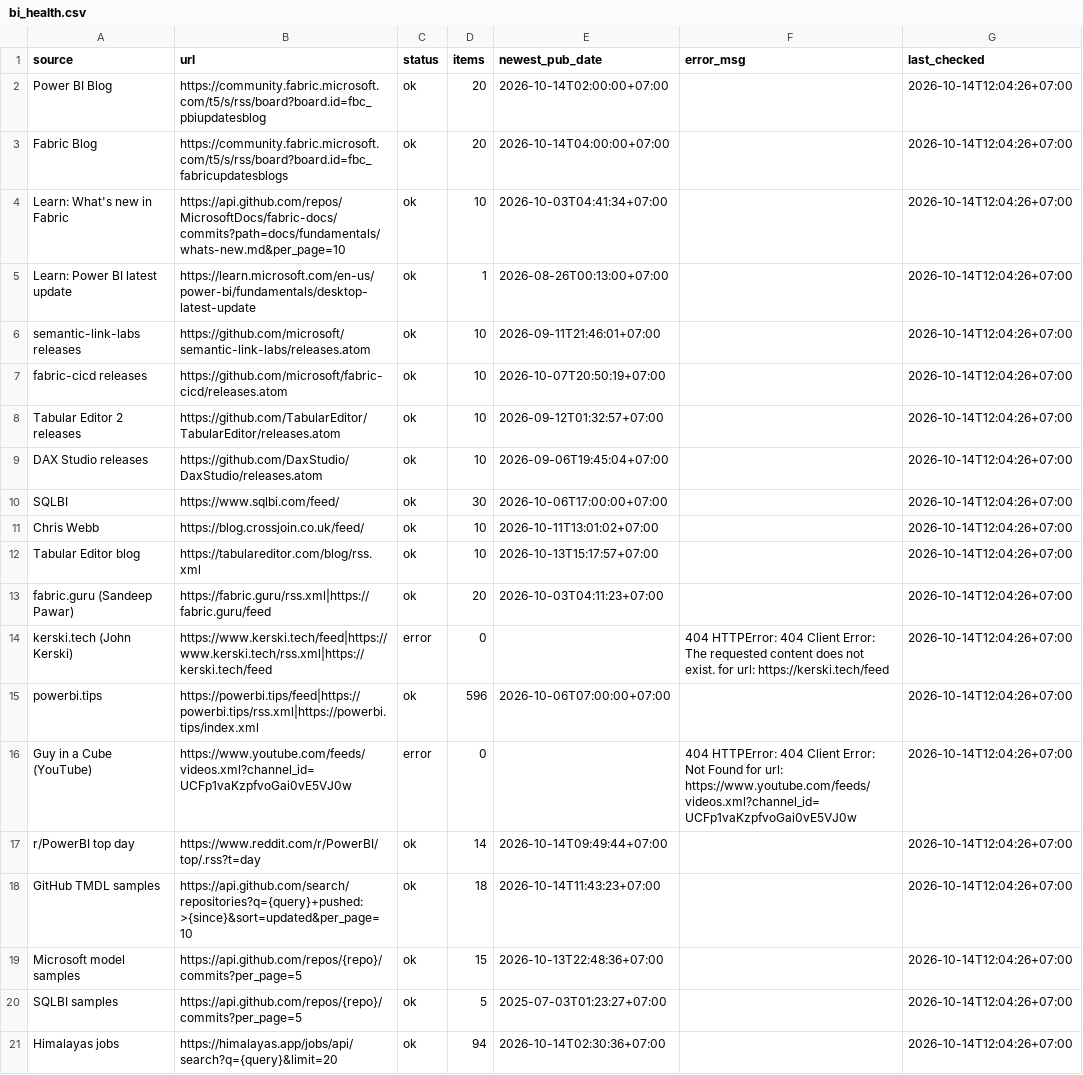
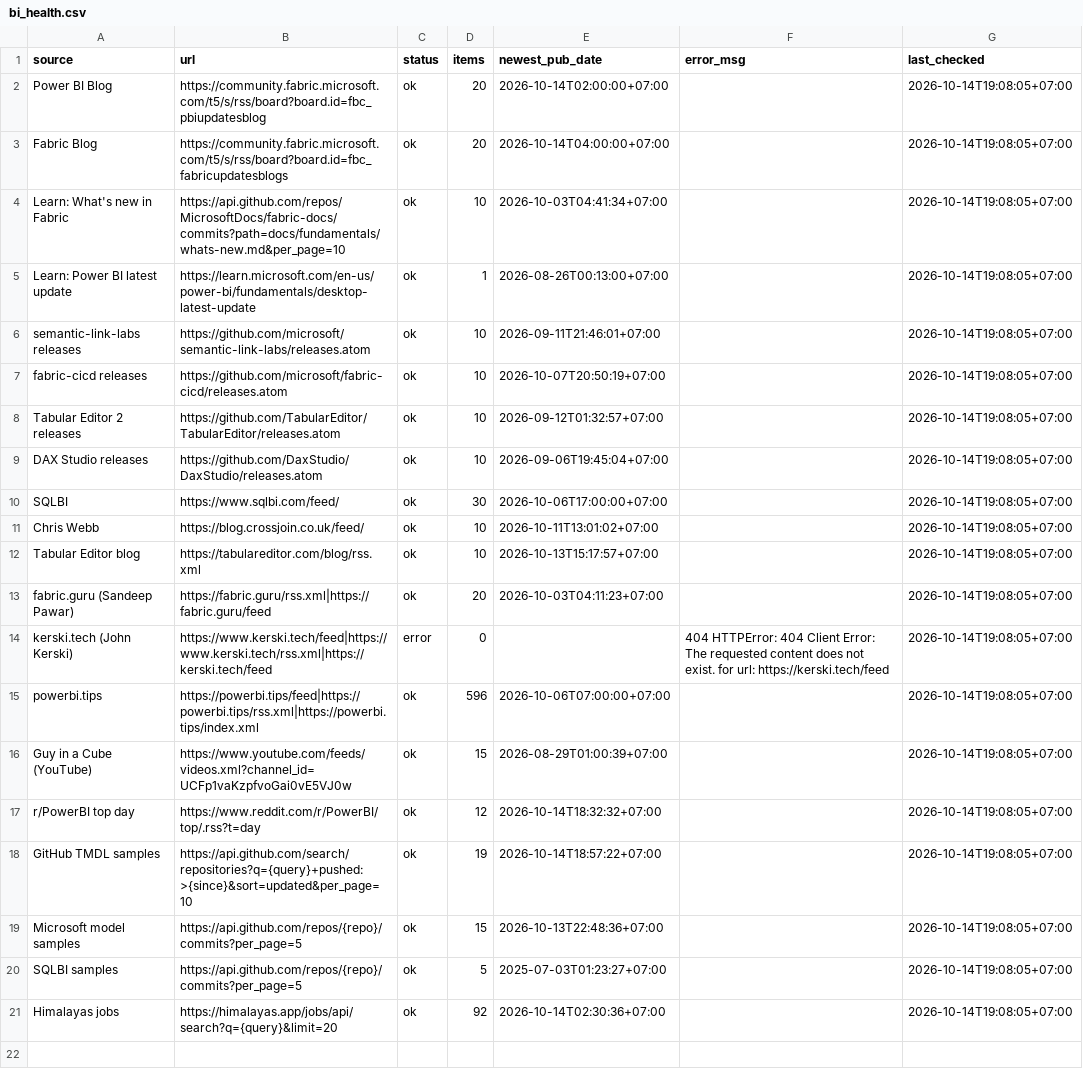
Before and after one commit to truongnhat/pnj-price-feed, a CSV file: data/bi_health.csv, drawn as a sheet; the diff names each change by its address in the sheet, - before the commit and + after, or states it on an @@ line.

```diff
--- a/data/bi_health.csv
+++ b/data/bi_health.csv
-G2:G21 (last_checked): 2026-10-14T12:04:26+07:00
+G2:G21 (last_checked): 2026-10-14T19:08:05+07:00
-C16 (status): error
+C16 (status): ok
-D16 (items): 0
+D16 (items): 15
-E16 (newest_pub_date): (empty)
+E16 (newest_pub_date): 2026-08-29T01:00:39+07:00
-F16 (error_msg): 404 HTTPError: 404 Client Error: Not Found for url: https://www.youtube.com/feeds/videos.xml?channel_id=UCFp1vaKzpfvoGai0vE5VJ0w
+F16 (error_msg): (empty)
-D17 (items): 14
+D17 (items): 12
-E17 (newest_pub_date): 2026-10-14T09:49:44+07:00
+E17 (newest_pub_date): 2026-10-14T18:32:32+07:00
-D18 (items): 18
+D18 (items): 19
-E18 (newest_pub_date): 2026-10-14T11:43:23+07:00
+E18 (newest_pub_date): 2026-10-14T18:57:22+07:00
-D21 (items): 94
+D21 (items): 92
```
Also changed, not shown: data/bi_latest.csv, data/bi_trends.csv.
